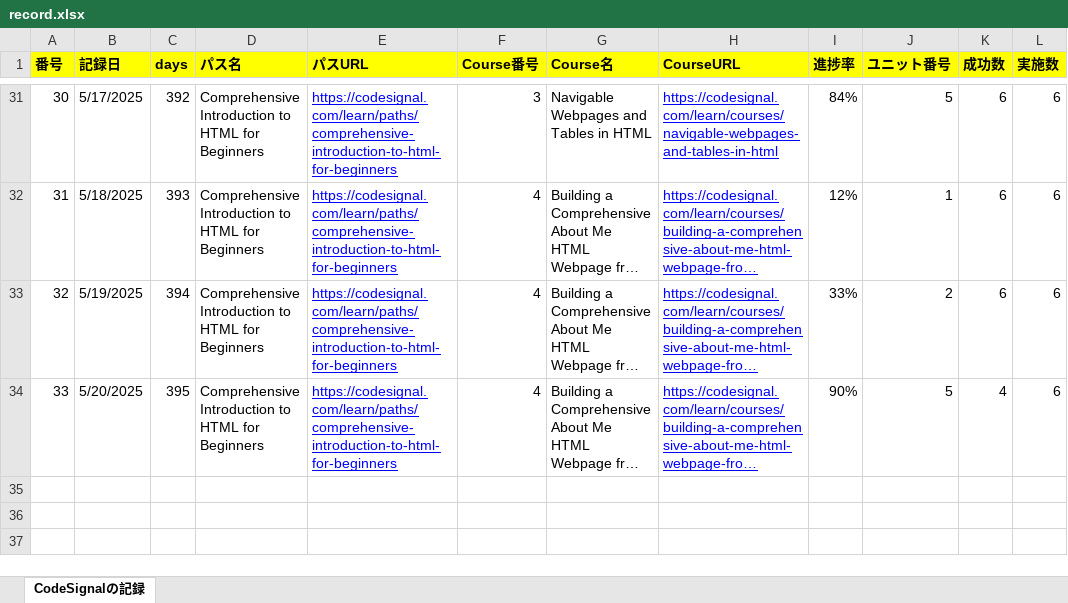
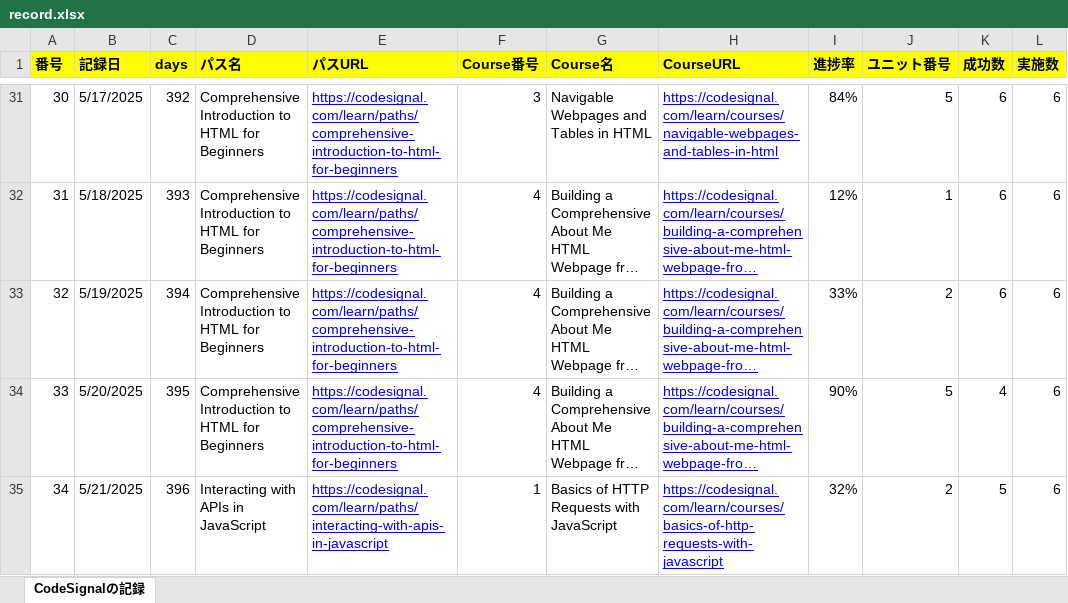
Before and after one commit to KenichiroArai/Blog, an Excel workbook: docs/CodeSignal/record.xlsx, sheet CodeSignalの記録, drawn as a sheet; only a part is shown, gaps mark what is left out; long unchanged cells end in …; values as stored, in another font and other column widths than the file's, no borders; the diff names each change by its address in the sheet, - before the commit and + after, or states it on an @@ line.

```diff
--- a/docs/CodeSignal/record.xlsx (sheet CodeSignalの記録)
+++ b/docs/CodeSignal/record.xlsx (sheet CodeSignalの記録)
+row 35: 34 | 5/21/2025 | 396 | Interacting with APIs in JavaScript | https://codesignal.com/learn/paths/interacting-with-apis-in-javascript | 1 | Basics of HTTP Requests with JavaScript | https://codesignal.com/learn/courses/basics-of-http-requests-with-javascript | 32% | 2 | 5 | 6
```
Also changed, not shown: docs/Cursor/record.xlsx.
